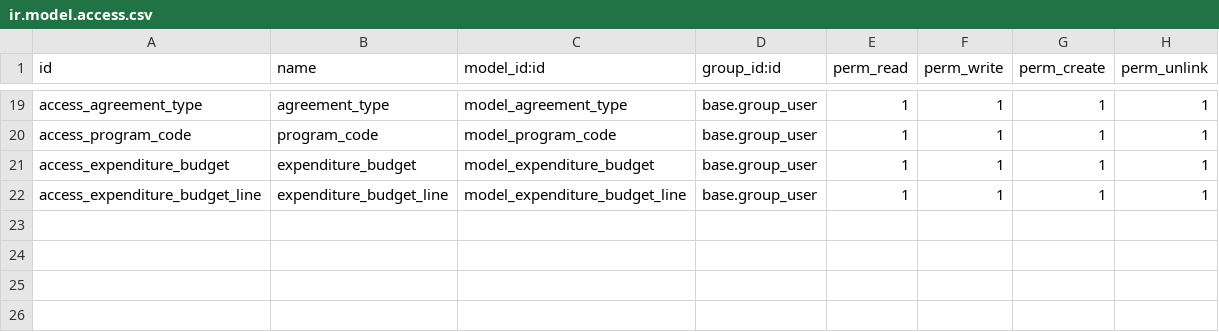
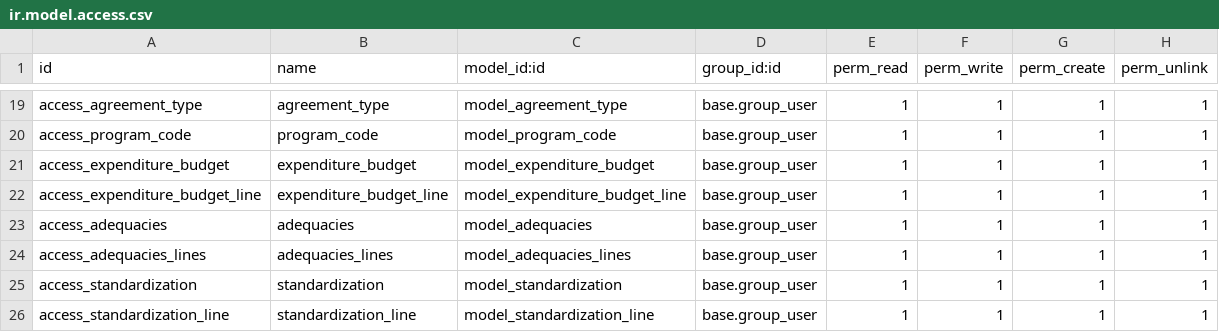
Before and after one commit to felipearizaga/odoo12_20200623b, a CSV file: jt_budget_mgmt/security/ir.model.access.csv, drawn as a sheet; only a part is shown, gaps mark what is left out.

Commit message:
[IMP]Improved code for budget module

```diff
--- a/jt_budget_mgmt/security/ir.model.access.csv
+++ b/jt_budget_mgmt/security/ir.model.access.csv
@@ -22 +22,5 @@ access_expenditure_budget,expenditure_budget,model_expenditure_budget,base.group
 access_expenditure_budget_line,expenditure_budget_line,model_expenditure_budget_line,base.group_user,1,1,1,1
+access_adequacies,adequacies,model_adequacies,base.group_user,1,1,1,1
+access_adequacies_lines,adequacies_lines,model_adequacies_lines,base.group_user,1,1,1,1
+access_standardization,standardization,model_standardization,base.group_user,1,1,1,1
+access_standardization_line,standardization_line,model_standardization_line,base.group_user,1,1,1,1
```
Also changed, not shown: 7 other files.
